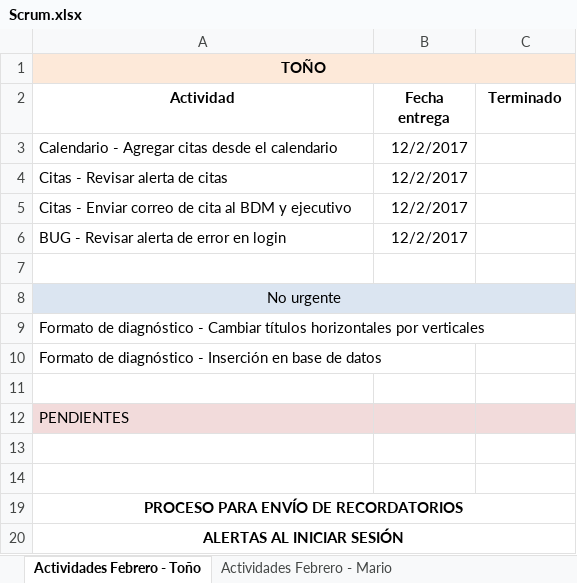
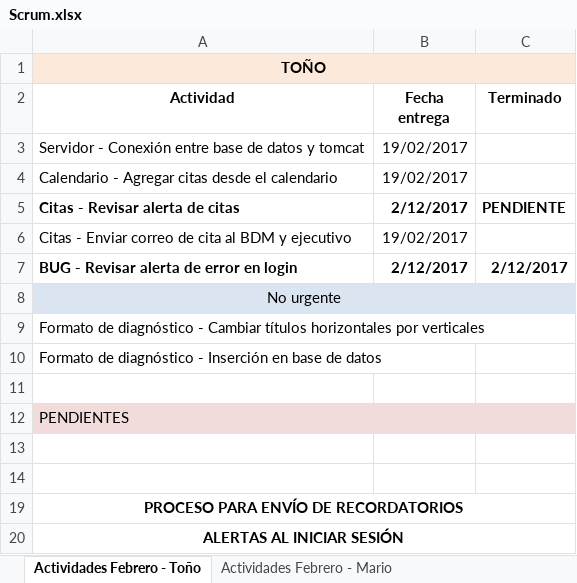
Before and after one commit to toniosoto26/CRM-Socia, an Excel workbook: Scrum.xlsx, sheet Actividades Febrero - Toño, drawn as a sheet; values as stored, in another font and other column widths than the file's, no borders; removed rows and columns are numbered as before the commit, all else as after; the diff names each change by its address in the sheet, - before the commit and + after, or states it on an @@ line.

Commit message:
Actualización de actividades

```diff
--- a/Scrum.xlsx (sheet Actividades Febrero - Toño)
+++ b/Scrum.xlsx (sheet Actividades Febrero - Toño)
+row 3: Servidor - Conexión entre base de datos y tomcat | 19/02/2017
-B4 (Fecha entrega): 12/2/2017
+B4 (Fecha entrega): 19/02/2017
-A5:B5 bold: off
+A5:B5 bold: on
-B5 (Fecha entrega): 12/2/2017
+B5 (Fecha entrega): 2/12/2017
-C5 (Terminado): (empty)
+C5 (Terminado): PENDIENTE
-B6 (Fecha entrega): 12/2/2017
+B6 (Fecha entrega): 19/02/2017
-A7:B7 bold: off
+A7:B7 bold: on
-B7 (Fecha entrega): 12/2/2017
+B7 (Fecha entrega): 2/12/2017
-C7 (Terminado): (empty)
+C7 (Terminado): 2/12/2017
-row 7: (empty)
```
Also changed, not shown: sheet Actividades Febrero - Rosa, sheet Actividades Febrero - Mario, sheet Nuevos módulos, 3 other files.
